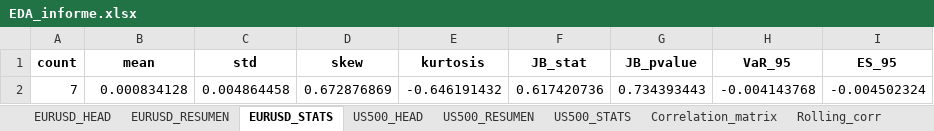
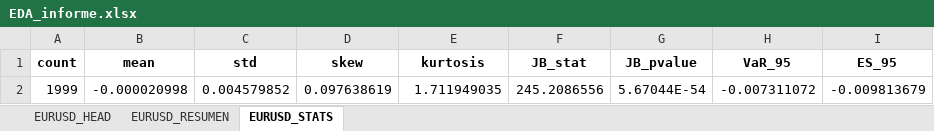
Before and after one commit to Julk-ui/Mark_I, an Excel workbook: outputs/eda/EDA_informe.xlsx, sheet EURUSD_STATS, drawn as a sheet; values as stored, in another font and other column widths than the file's, no borders; removed rows and columns are numbered as before the commit, all else as after; the diff names each change by its address in the sheet, - before the commit and + after, or states it on an @@ line.

```diff
--- a/outputs/eda/EDA_informe.xlsx (sheet EURUSD_STATS)
+++ b/outputs/eda/EDA_informe.xlsx (sheet EURUSD_STATS)
-sheet tab: US500_HEAD
-sheet tab: US500_RESUMEN
-sheet tab: US500_STATS
-sheet tab: Correlation_matrix
-sheet tab: Rolling_corr
-row 2: 7 | 0.000834128 | 0.004864458 | 0.672876869 | -0.646191432 | 0.617420736 | 0.734393443 | -0.004143768 | -0.004502324
+row 2: 1999 | -0.000020998 | 0.004579852 | 0.097638619 | 1.711949035 | 245.2086556 | 5.67044E-54 | -0.007311072 | -0.009813679
```
Also changed, not shown: sheet EURUSD_HEAD, sheet EURUSD_RESUMEN, outputs/reporte_inversion_simple.xlsx, 28 other files.
